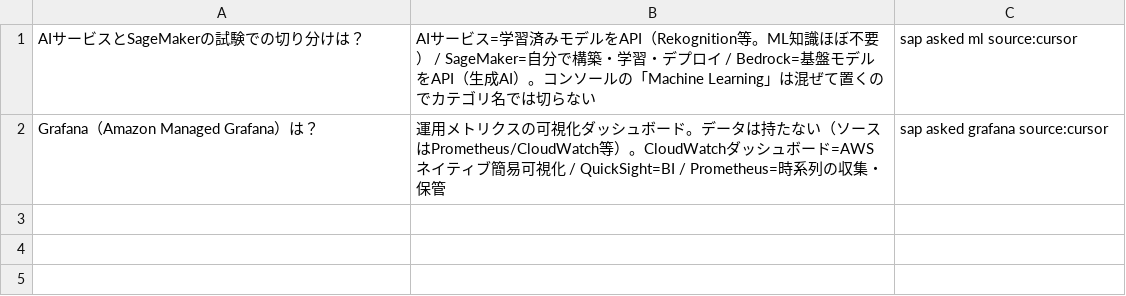
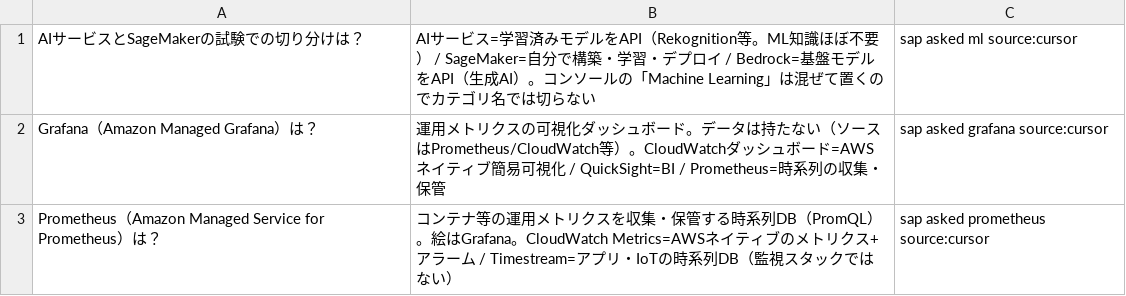
Before and after one commit to takoyaki-no-5/aws-cert-study, a TSV file: study/anki/sap/06-review/asked.tsv, drawn as a sheet; the diff names each change by its address in the sheet, - before the commit and + after, or states it on an @@ line.

```diff
--- a/study/anki/sap/06-review/asked.tsv
+++ b/study/anki/sap/06-review/asked.tsv
+row 3: Prometheus（Amazon Managed Service for Prometheus）は？ | コンテナ等の運用メトリクスを収集・保管する時系列DB（PromQL）。絵はGrafana。CloudWatch Metrics=AWSネイティブのメトリクス+アラーム / Timestream=アプリ・IoTの時系列DB（監視スタックではない） | sap asked prometheus source:cursor
```
Also changed, not shown: 2 other files.
